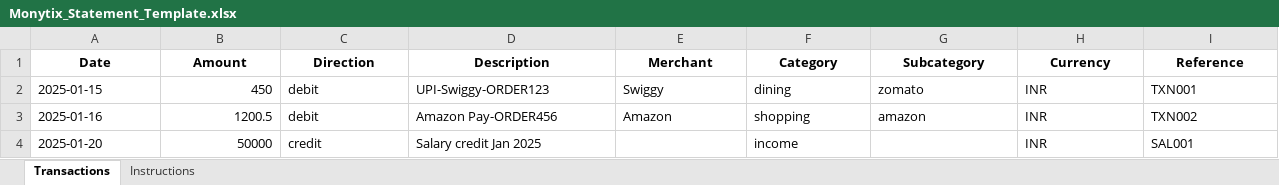
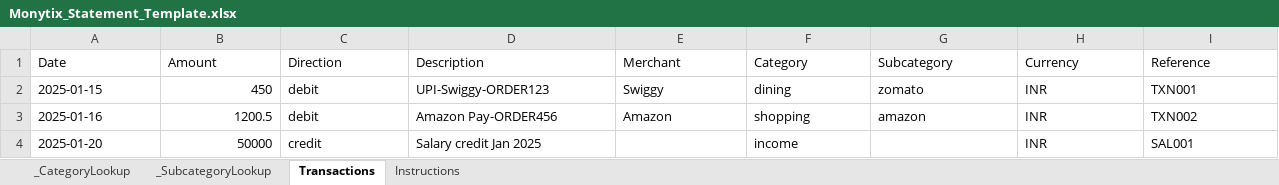
Before and after one commit to magnatepoint/mvp1, an Excel workbook: backend/static/Monytix_Statement_Template.xlsx, sheet Transactions, drawn as a sheet; values as stored, in another font and other column widths than the file's, no borders; the diff names each change by its address in the sheet, - before the commit and + after, or states it on an @@ line.

```diff
--- a/backend/static/Monytix_Statement_Template.xlsx (sheet Transactions)
+++ b/backend/static/Monytix_Statement_Template.xlsx (sheet Transactions)
@@ sheet tab unhidden: _CategoryLookup @@
@@ sheet tab unhidden: _SubcategoryLookup @@
@@ A1:I1 bold: on → off, alignment: center → left @@
```
Also changed, not shown: sheet Instructions, mony_mvp/public/Monytix_Statement_Template.xlsx, 1 other file.
